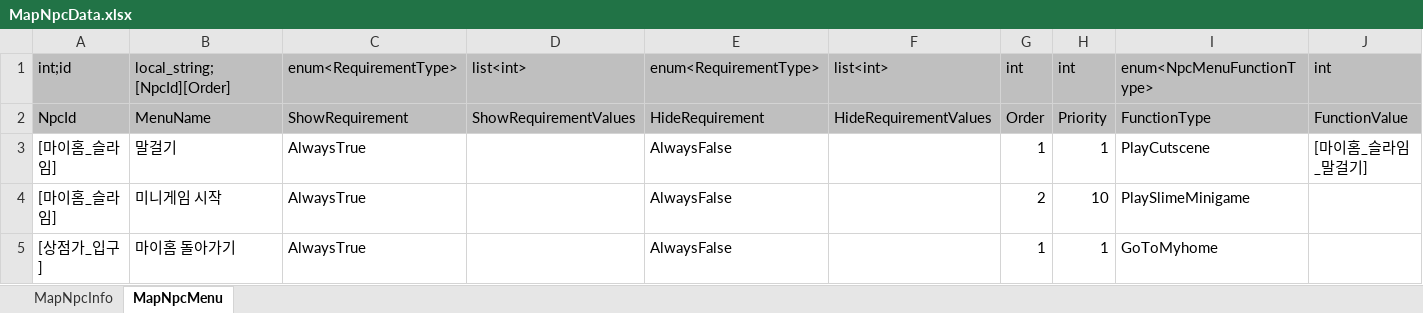
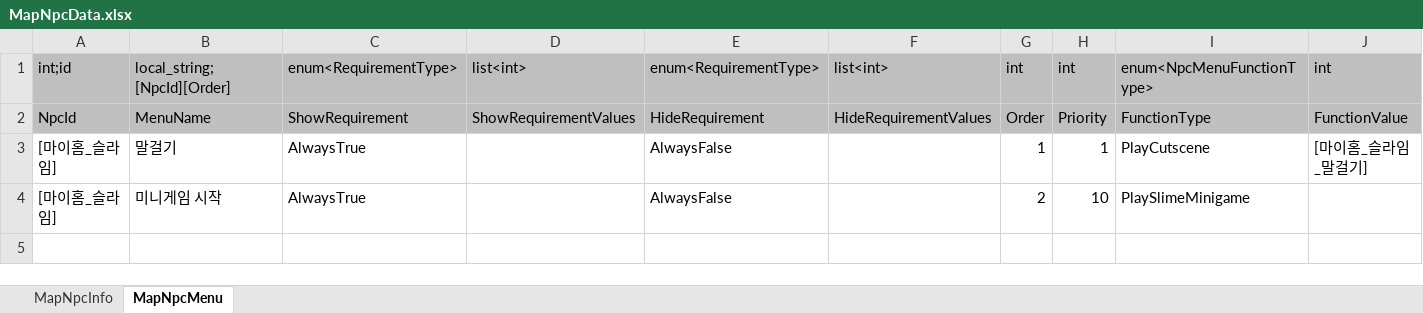
Before and after one commit to Lunaria-Project/lunaria-data, an Excel workbook: excel/MapNpcData.xlsx, sheet MapNpcMenu, drawn as a sheet; values as stored, in another font and other column widths than the file's, no borders; the diff names each change by its address in the sheet, - before the commit and + after, or states it on an @@ line.

```diff
--- a/excel/MapNpcData.xlsx (sheet MapNpcMenu)
+++ b/excel/MapNpcData.xlsx (sheet MapNpcMenu)
-row 5: [상점가_입구] | 마이홈 돌아가기 | AlwaysTrue |  | AlwaysFalse |  | 1 | 1 | GoToMyhome
```
Also changed, not shown: sheet MapNpcInfo, excel/EnumData.xlsx.
